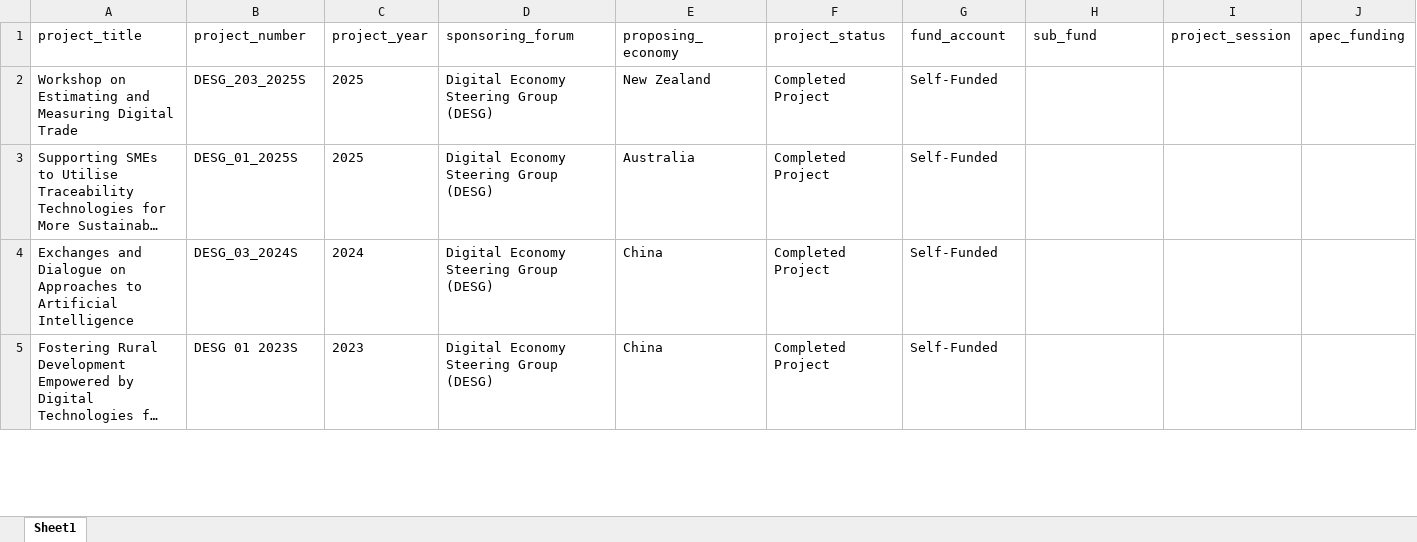
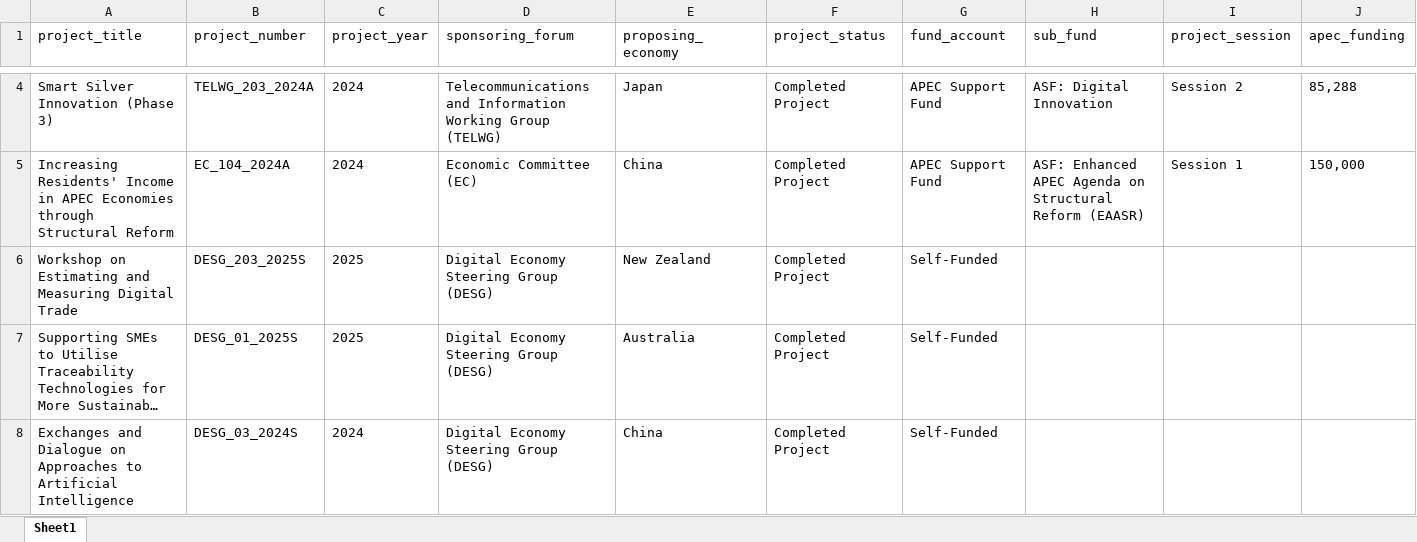
Before and after one commit to lfacostaz/dashboard-apec-projects, an Excel workbook: dashboard/apec_approved_projects.xlsx, sheet Sheet1, drawn as a sheet; only a part is shown, gaps mark what is left out; the shorter side is filled out with more unchanged rows; long unchanged cells end in …; values as stored, in another font and other column widths than the file's, no borders; rows hold the shown columns only; the diff covers the shown part only; the diff names each change by its address in the sheet, - before the commit and + after, or states it on an @@ line.

```diff
--- a/dashboard/apec_approved_projects.xlsx (sheet Sheet1)
+++ b/dashboard/apec_approved_projects.xlsx (sheet Sheet1)
+row 4: Smart Silver Innovation (Phase 3) | TELWG_203_2024A | 2024 | Telecommunications and Information Working Group (TELWG) | Japan | Completed Project | APEC Support Fund | ASF: Digital Innovation | Session 2 | 85,288
+row 5: Increasing Residents' Income in APEC Economies through Structural Reform | EC_104_2024A | 2024 | Economic Committee (EC) | China | Completed Project | APEC Support Fund | ASF: Enhanced APEC Agenda on Structural Reform (EAASR) | Session 1 | 150,000
```
Also changed, not shown: 2 added rows and 4 removed rows elsewhere in this sheet, data/apec_approved_projects.xlsx, 4 other files.
